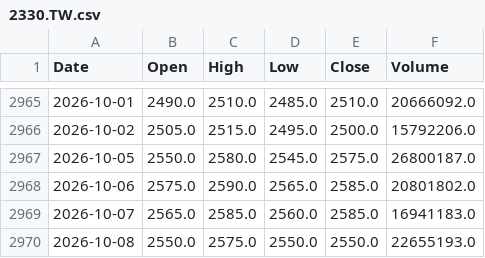
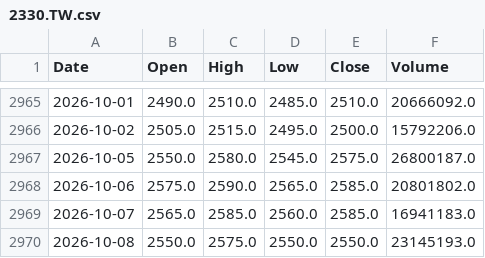
Before and after one commit to kendottv/trade, a CSV file: snr_backtest/data/2330.TW.csv, drawn as a sheet; only a part is shown, gaps mark what is left out.

```diff
--- a/snr_backtest/data/2330.TW.csv
+++ b/snr_backtest/data/2330.TW.csv
@@ -2969,2 +2969,2 @@
 2026-10-07,2565.0,2585.0,2560.0,2585.0,16941183.0
-2026-10-08,2550.0,2575.0,2550.0,2550.0,22655193.0
+2026-10-08,2550.0,2575.0,2550.0,2550.0,23145193.0
```
Also changed, not shown: snr_backtest/data/2308.TW.csv, snr_backtest/data/2357.TW.csv, 30 other files.
